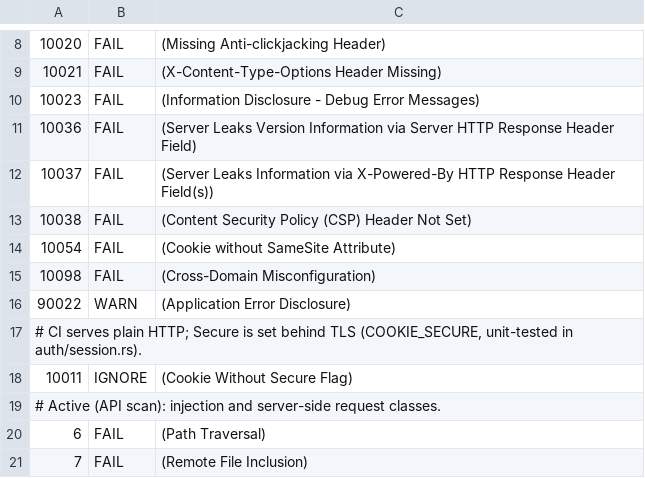
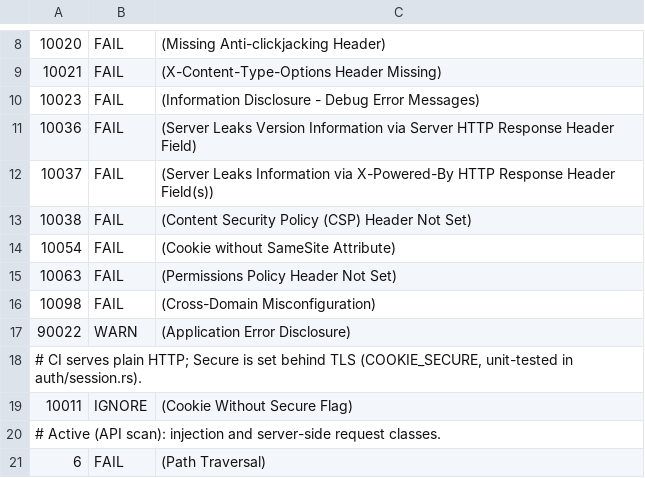
Before and after one commit to Shadoukita/ShadouCMDB, a TSV file: .zap/rules.tsv, drawn as a sheet; only a part is shown, gaps mark what is left out; the shorter side is filled out with more unchanged rows; the diff names each change by its address in the sheet, - before the commit and + after, or states it on an @@ line.

Commit message:
Send framing, opener and Permissions-Policy headers on every response
X-Frame-Options: DENY covers API responses, assets and uploaded logos,
which CSP frame-ancestors (HTML only) never reached. COOP same-origin
keeps the layout editor's same-origin popup and its opener working;
OIDC sign-in is a top-level redirect. Permissions-Policy leaves the
clipboard alone because the UI copies token secrets and recovery codes.
The deployment and hardening guides no longer tell proxies to add
Permissions-Policy, and ZAP now fails when it is missing.

Refs #192

Co-Authored-By: Paperclip <noreply@paperclip.ing>

```diff
--- a/.zap/rules.tsv
+++ b/.zap/rules.tsv
+row 15: 10063 | FAIL | (Permissions Policy Header Not Set)
```
Also changed, not shown: 8 other files.
